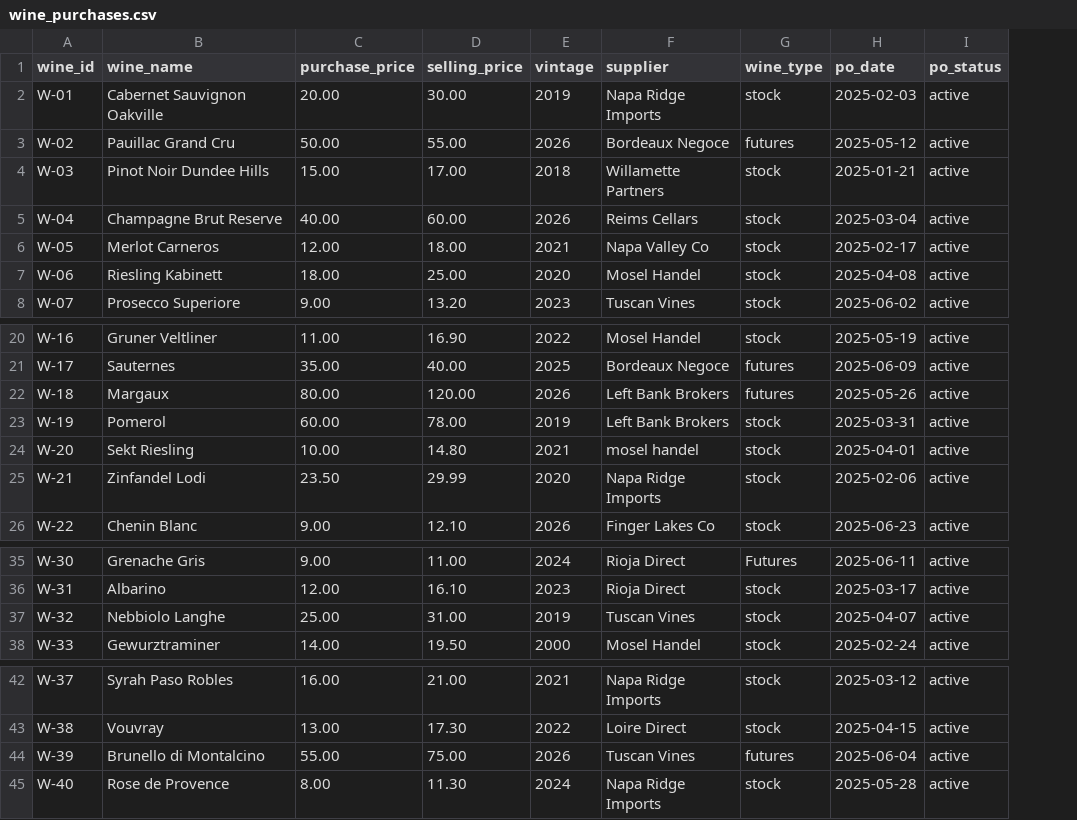
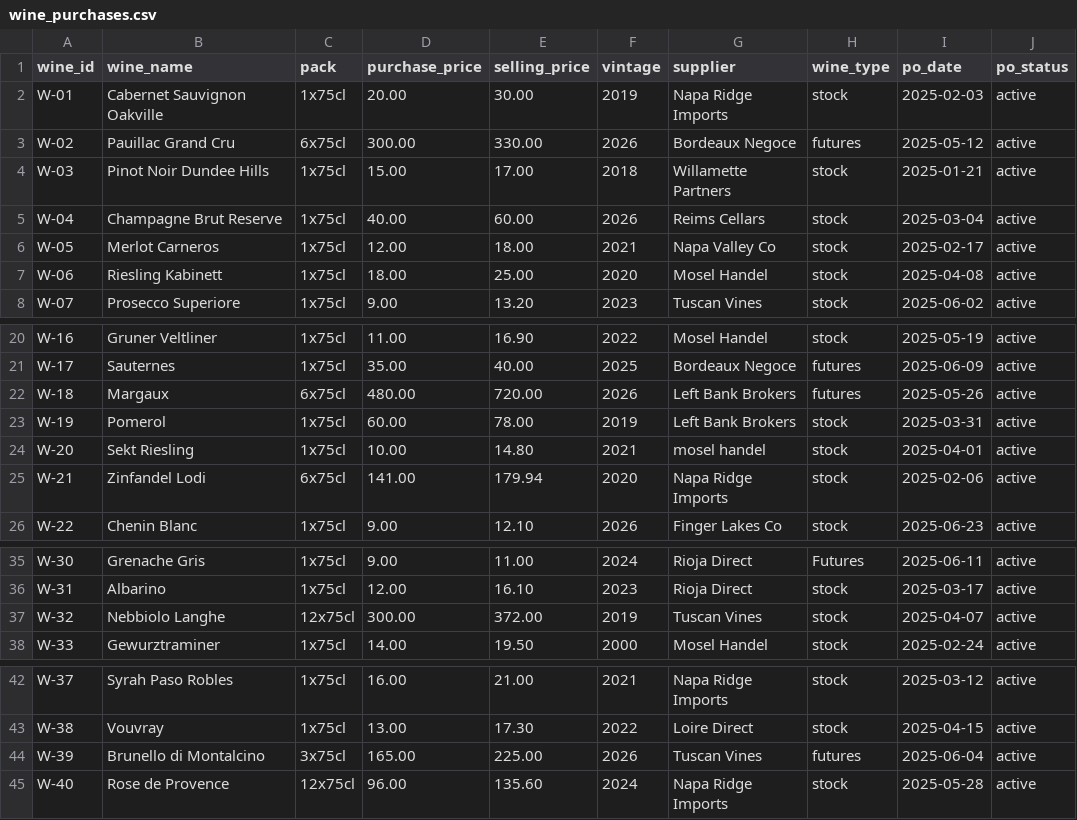
Before and after one commit to saavanqazi/Turing2, a CSV file: tasks/gen-g205-wine-purchasing-margin-audit/environment/input/wine_purchases.csv, drawn as a sheet; only a part is shown, gaps mark what is left out; addresses are those after the commit; the diff names each change by its address in the sheet, - before the commit and + after, or states it on an @@ line.

```diff
--- a/tasks/gen-g205-wine-purchasing-margin-audit/environment/input/wine_purchases.csv
+++ b/tasks/gen-g205-wine-purchasing-margin-audit/environment/input/wine_purchases.csv
+column C (pack), rows 2-8: 1x75cl | 6x75cl | 1x75cl | 1x75cl | 1x75cl | 1x75cl | 1x75cl; rows 20-26: 1x75cl | 1x75cl | 6x75cl | 1x75cl | 1x75cl | 6x75cl | 1x75cl; rows 35-38: 1x75cl | 1x75cl | 12x75cl | 1x75cl; rows 42-45: 1x75cl | 1x75cl | 3x75cl | 12x75cl
-D3 (purchase_price): 50.00
+D3 (purchase_price): 300.00
-E3 (selling_price): 55.00
+E3 (selling_price): 330.00
-D22 (purchase_price): 80.00
+D22 (purchase_price): 480.00
-E22 (selling_price): 120.00
+E22 (selling_price): 720.00
-D25 (purchase_price): 23.50
+D25 (purchase_price): 141.00
-E25 (selling_price): 29.99
+E25 (selling_price): 179.94
-D37 (purchase_price): 25.00
+D37 (purchase_price): 300.00
-E37 (selling_price): 31.00
+E37 (selling_price): 372.00
-D44 (purchase_price): 55.00
+D44 (purchase_price): 165.00
-E44 (selling_price): 75.00
+E44 (selling_price): 225.00
-D45 (purchase_price): 8.00
+D45 (purchase_price): 96.00
-E45 (selling_price): 11.30
+E45 (selling_price): 135.60
```
Also changed, not shown: tasks/gen-g205-wine-purchasing-margin-audit/environment/input/supplier_terms.csv, tasks/gen-g205-wine-purchasing-margin-audit/environment/input/wine_manifest.csv, 10 other files.
